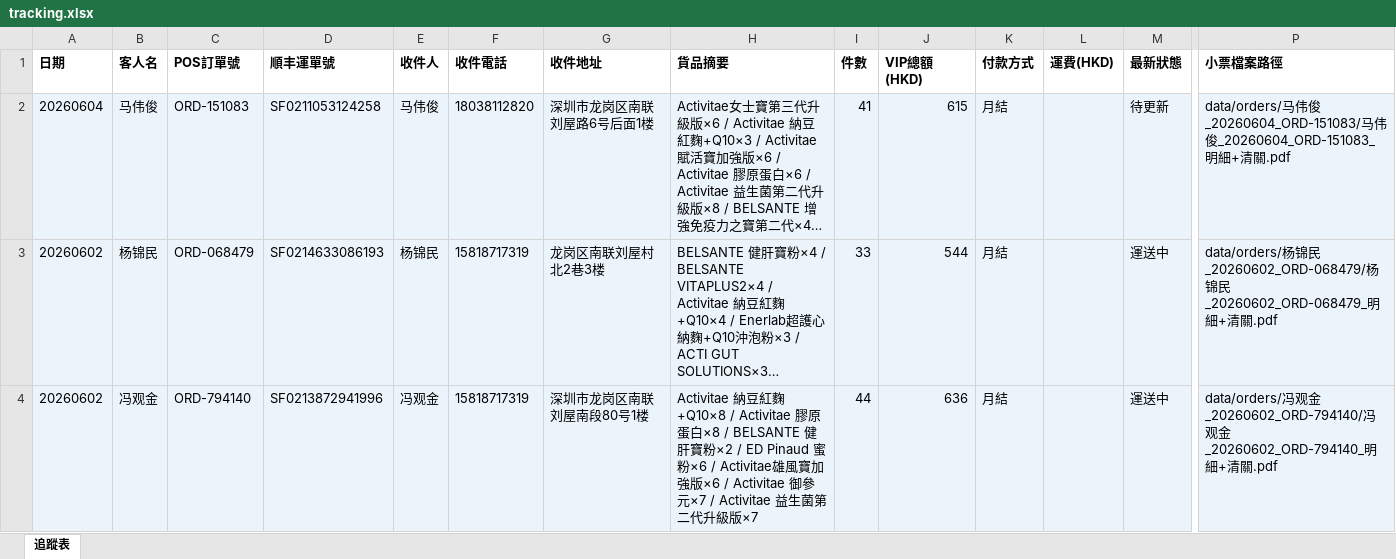
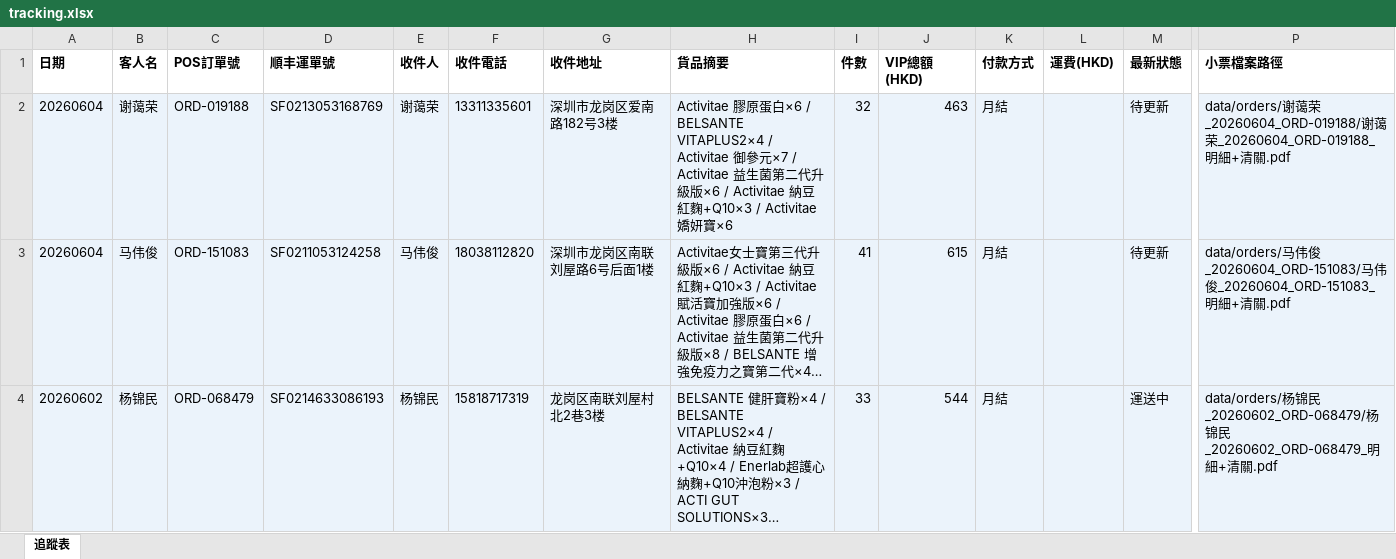
Before and after one commit to elizapoon084/sf-tracking, an Excel workbook: data/tracking.xlsx, sheet 追蹤表, drawn as a sheet; only a part is shown, gaps mark what is left out; the shorter side is filled out with more unchanged rows; long unchanged cells end in …; values as stored, in another font and other column widths than the file's, no borders; rows hold the shown columns only; the diff names each change by its address in the sheet, - before the commit and + after, or states it on an @@ line.

Commit message:
order: 谢蔼荣 ORD-019188 SF0213053168769

```diff
--- a/data/tracking.xlsx (sheet 追蹤表)
+++ b/data/tracking.xlsx (sheet 追蹤表)
+row 2: 20260604 | 谢蔼荣 | ORD-019188 | SF0213053168769 | 谢蔼荣 | 13311335601 | 深圳市龙岗区爱南路182号3楼 | Activitae 膠原蛋白×6 / BELSANTE VITAPLUS2×4 / Activitae 御參元×7 / Activitae 益生菌第二代升級版×6 / Activitae 納豆紅麴+Q10×3 / Activitae嬌妍寶×6 | 32 | 463 | 月結 |  | 待更新 | data/orders/谢蔼荣_20260604_ORD-019188/谢蔼荣_20260604_ORD-019188_明細+清關.pdf
```
Also changed, not shown: 2 other files.
